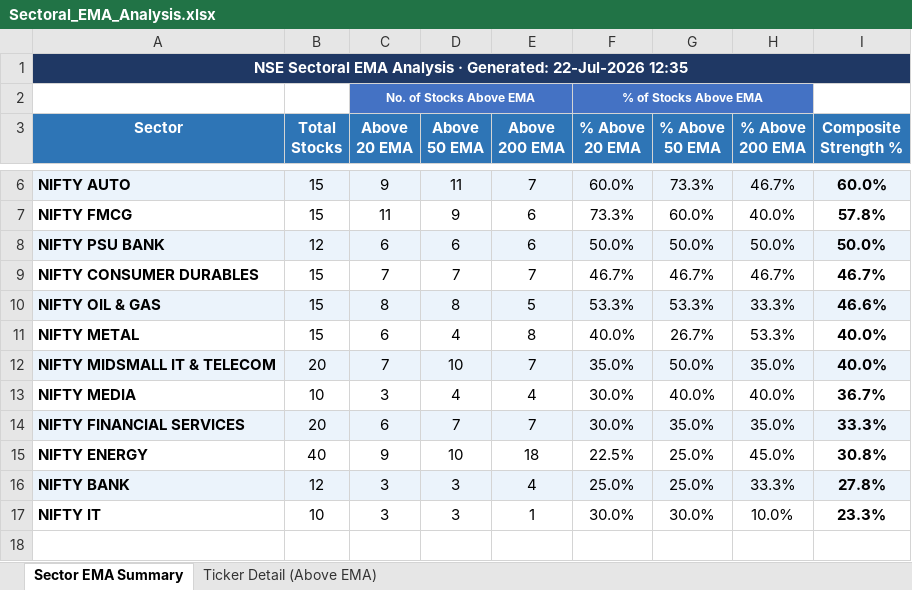
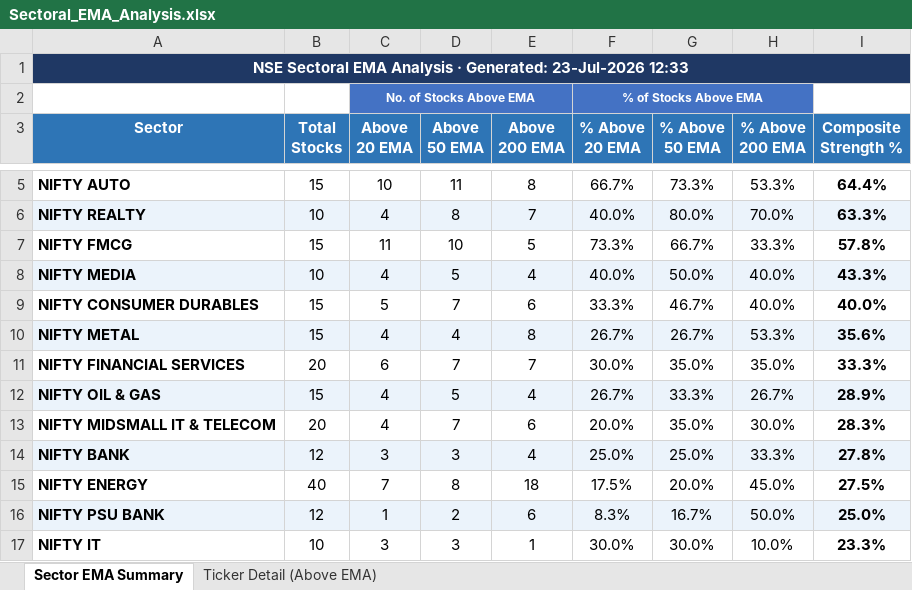
Before and after one commit to nikunj2021/EMA-Screener-, an Excel workbook: Report/EMAReport/Sectoral_EMA_Analysis.xlsx, sheet Sector EMA Summary, drawn as a sheet; only a part is shown, gaps mark what is left out; values as stored, in another font and other column widths than the file's, no borders; conditional formats not drawn; removed rows and columns are numbered as before the commit, all else as after; the diff covers the shown part only; the diff names each change by its address in the sheet, - before the commit and + after, or states it on an @@ line.

```diff
--- a/Report/EMAReport/Sectoral_EMA_Analysis.xlsx (sheet Sector EMA Summary)
+++ b/Report/EMAReport/Sectoral_EMA_Analysis.xlsx (sheet Sector EMA Summary)
-A1 (Sector): …· Generated: 22-Jul-2026 12:35
+A1 (Sector): …· Generated: 23-Jul-2026 12:33
-A5:I5 fill: #EBF3FB
+A5:I5 fill: none
-C5 (Above 20 EMA): 9
+C5 (Above 20 EMA): 10
-E5 (Above 200 EMA): 7
+E5 (Above 200 EMA): 8
-F5 (% Above 20 EMA): 60.0%
+F5 (% Above 20 EMA): 66.7%
-H5 (% Above 200 EMA): 46.7%
+H5 (% Above 200 EMA): 53.3%
-I5 (Composite Strength %): 60.0%
+I5 (Composite Strength %): 64.4%
+row 6: NIFTY REALTY | 10 | 4 | 8 | 7 | 40.0% | 80.0% | 70.0% | 63.3%
-D7 (Above 50 EMA): 9
+D7 (Above 50 EMA): 10
-E7 (Above 200 EMA): 6
+E7 (Above 200 EMA): 5
-G7 (% Above 50 EMA): 60.0%
+G7 (% Above 50 EMA): 66.7%
-H7 (% Above 200 EMA): 40.0%
+H7 (% Above 200 EMA): 33.3%
-row 8: NIFTY PSU BANK | 12 | 6 | 6 | 6 | 50.0% | 50.0% | 50.0% | 50.0%
+row 8: NIFTY MEDIA | 10 | 4 | 5 | 4 | 40.0% | 50.0% | 40.0% | 43.3%
-C9 (Above 20 EMA): 7
+C9 (Above 20 EMA): 5
-E9 (Above 200 EMA): 7
+E9 (Above 200 EMA): 6
-F9 (% Above 20 EMA): 46.7%
+F9 (% Above 20 EMA): 33.3%
-H9 (% Above 200 EMA): 46.7%
+H9 (% Above 200 EMA): 40.0%
-I9 (Composite Strength %): 46.7%
+I9 (Composite Strength %): 40.0%
-row 10: NIFTY OIL & GAS | 15 | 8 | 8 | 5 | 53.3% | 53.3% | 33.3% | 46.6%
-A10:I10 fill: none
+A10:I10 fill: #EBF3FB
-C10 (Above 20 EMA): 6
+C10 (Above 20 EMA): 4
-F10 (% Above 20 EMA): 40.0%
+F10 (% Above 20 EMA): 26.7%
-I10 (Composite Strength %): 40.0%
+I10 (Composite Strength %): 35.6%
-row 12: NIFTY MIDSMALL IT & TELECOM | 20 | 7 | 10 | 7 | 35.0% | 50.0% | 35.0% | 40.0%
-row 13: NIFTY MEDIA | 10 | 3 | 4 | 4 | 30.0% | 40.0% | 40.0% | 36.7%
-A11:I11 fill: #EBF3FB
+A11:I11 fill: none
-row 15: NIFTY ENERGY | 40 | 9 | 10 | 18 | 22.5% | 25.0% | 45.0% | 30.8%
+row 12: NIFTY OIL & GAS | 15 | 4 | 5 | 4 | 26.7% | 33.3% | 26.7% | 28.9%
+row 13: NIFTY MIDSMALL IT & TELECOM | 20 | 4 | 7 | 6 | 20.0% | 35.0% | 30.0% | 28.3%
+row 15: NIFTY ENERGY | 40 | 7 | 8 | 18 | 17.5% | 20.0% | 45.0% | 27.5%
+row 16: NIFTY PSU BANK | 12 | 1 | 2 | 6 | 8.3% | 16.7% | 50.0% | 25.0%
```
Also changed, not shown: 1 removed row, 7 edited cells and cell formats elsewhere in this sheet, sheet Ticker Detail (Above EMA), Report/EMAReport/Micro_250_ema_breadth_history.xlsx, Report/EMAReport/nifty_500_ema_breadth.xlsx, 4 other files.
